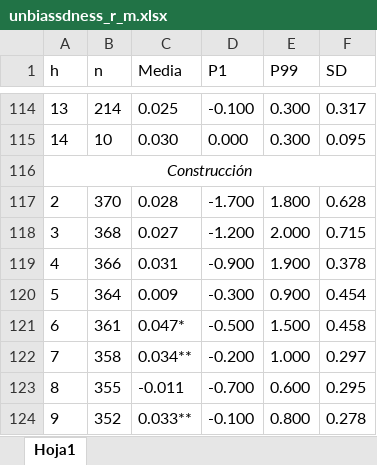
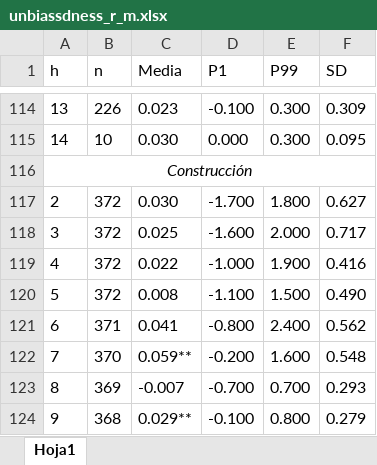
Before and after one commit to JasonCruz18/peru_gdp_revisions, an Excel workbook: gdp_revisions_analysis/output/tables/base_year_benchmark/unbiassdness_r_m.xlsx, sheet Hoja1, drawn as a sheet; only a part is shown, gaps mark what is left out; values as stored, in another font and other column widths than the file's, no borders; charts and pictures not drawn; removed rows and columns are numbered as before the commit, all else as after; the diff covers the shown part only; the diff names each change by its address in the sheet, - before the commit and + after, or states it on an @@ line.

```diff
--- a/gdp_revisions_analysis/output/tables/base_year_benchmark/unbiassdness_r_m.xlsx (sheet Hoja1)
+++ b/gdp_revisions_analysis/output/tables/base_year_benchmark/unbiassdness_r_m.xlsx (sheet Hoja1)
-B114 (n): 214
+B114 (n): 226
-C114 (Media): 0.025
+C114 (Media): 0.023
-F114 (SD): 0.317
+F114 (SD): 0.309
-B117 (n): 370
+B117 (n): 372
-C117 (Media): 0.028
+C117 (Media): 0.030
-F117 (SD): 0.628
+F117 (SD): 0.627
-B118 (n): 368
+B118 (n): 372
-C118 (Media): 0.027
+C118 (Media): 0.025
-D118 (P1): -1.200
+D118 (P1): -1.600
-F118 (SD): 0.715
+F118 (SD): 0.717
-B119 (n): 366
+B119 (n): 372
-C119 (Media): 0.031
+C119 (Media): 0.022
-D119 (P1): -0.900
+D119 (P1): -1.000
-F119 (SD): 0.378
+F119 (SD): 0.416
-row 120: 5 | 364 | 0.009 | -0.300 | 0.900 | 0.454
-row 121: 6 | 361 | 0.047* | -0.500 | 1.500 | 0.458
+row 120: 5 | 372 | 0.008 | -1.100 | 1.500 | 0.490
+row 121: 6 | 371 | 0.041 | -0.800 | 2.400 | 0.562
-B122 (n): 358
+B122 (n): 370
-C122 (Media): 0.034**
+C122 (Media): 0.059**
-E122 (P99): 1.000
+E122 (P99): 1.600
-F122 (SD): 0.297
+F122 (SD): 0.548
-B123 (n): 355
+B123 (n): 369
-C123 (Media): -0.011
+C123 (Media): -0.007
-E123 (P99): 0.600
+E123 (P99): 0.700
-F123 (SD): 0.295
+F123 (SD): 0.293
-B124 (n): 352
+B124 (n): 368
-C124 (Media): 0.033**
+C124 (Media): 0.029**
-F124 (SD): 0.278
+F124 (SD): 0.279
```
Also changed, not shown: 15 added rows, 15 removed rows and 310 edited cells elsewhere in this sheet, charts or pictures, gdp_revisions_analysis/output/tables/base_year_benchmark/unbiassdness_e_m.xlsx, gdp_revisions_analysis/output/tables/unbiassdness_e_q.xlsx, 5 other files.
